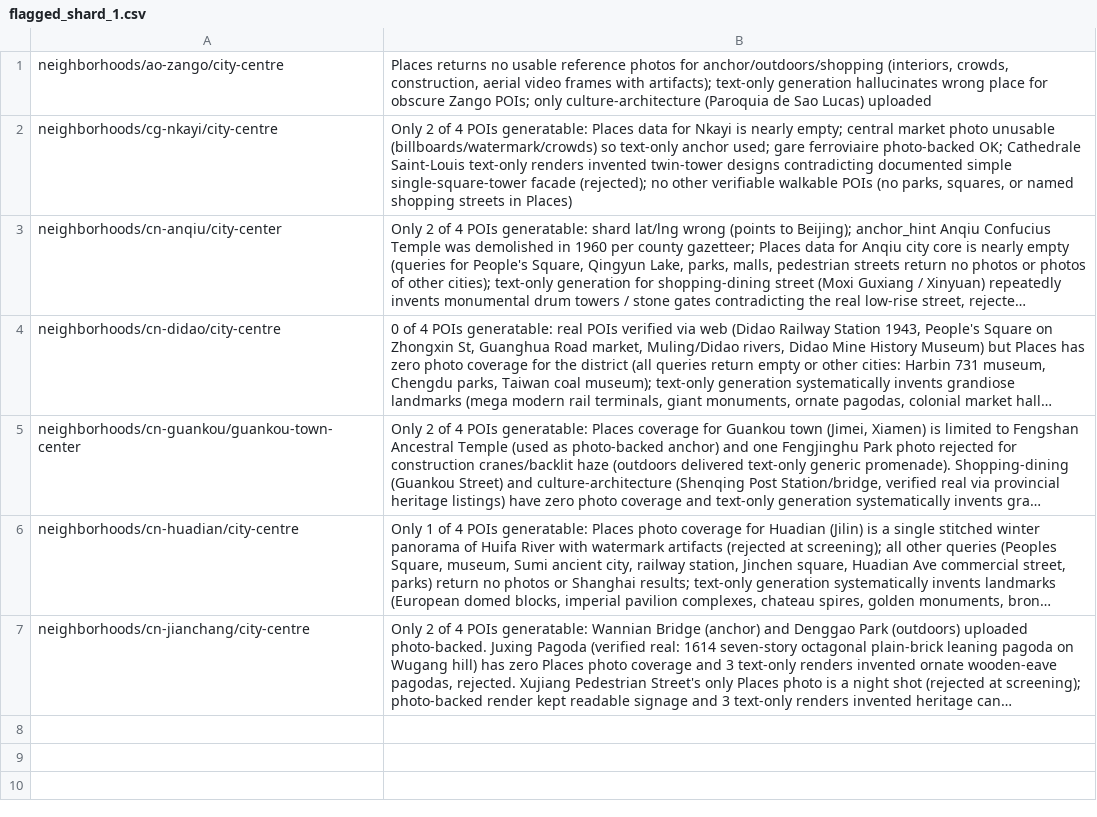
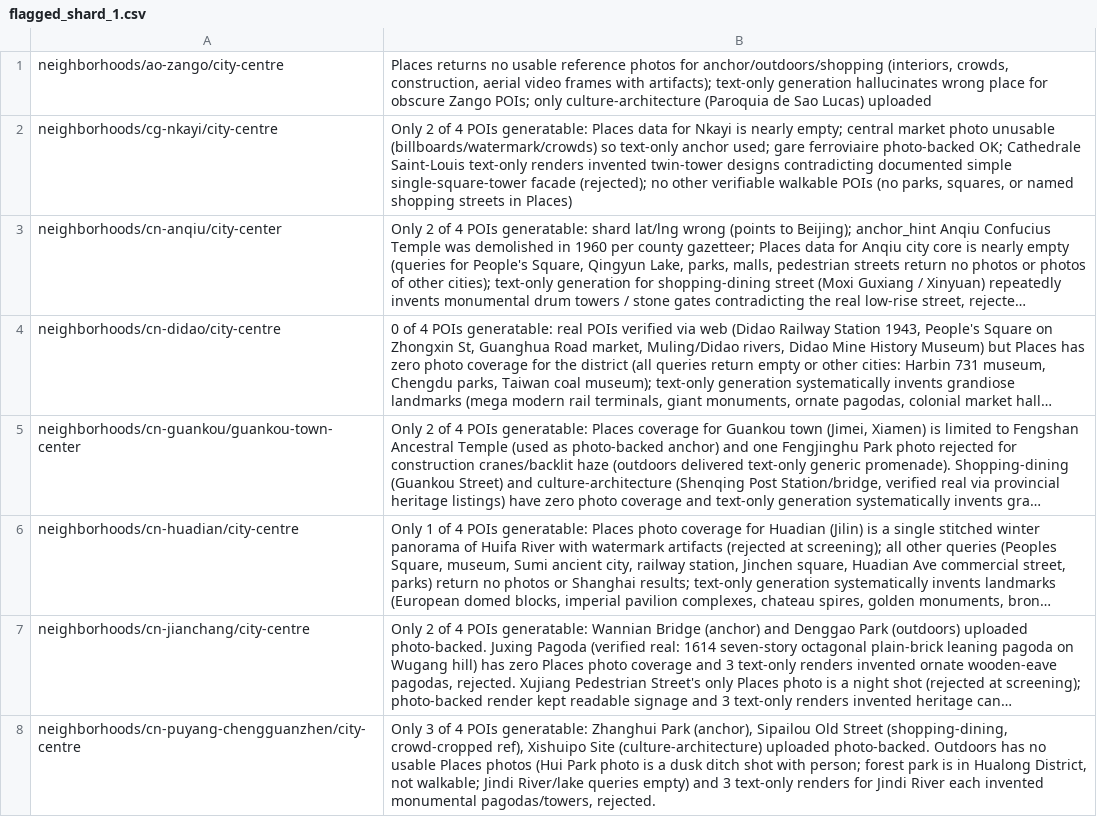
Before and after one commit to shie-tai/tai-neighborhoods, a CSV file: data/poi_provenance/flagged_shard_1.csv, drawn as a sheet; long unchanged cells end in …; the diff names each change by its address in the sheet, - before the commit and + after, or states it on an @@ line.

```diff
--- a/data/poi_provenance/flagged_shard_1.csv
+++ b/data/poi_provenance/flagged_shard_1.csv
+row 8: neighborhoods/cn-puyang-chengguanzhen/city-centre | Only 3 of 4 POIs generatable: Zhanghui Park (anchor), Sipailou Old Street (shopping-dining, crowd-cropped ref), Xishuipo Site (culture-architecture) uploaded photo-backed. Outdoors has no usable Places photos (Hui Park photo is a dusk ditch shot with person; forest park is in Hualong District, not walkable; Jindi River/lake queries empty) and 3 text-only renders for Jindi River each invented monumental pagodas/towers, rejected.
```
Also changed, not shown: data/poi_provenance/flagged_shard_11.csv, data/poi_provenance/flagged_shard_15.csv, 27 other files.
